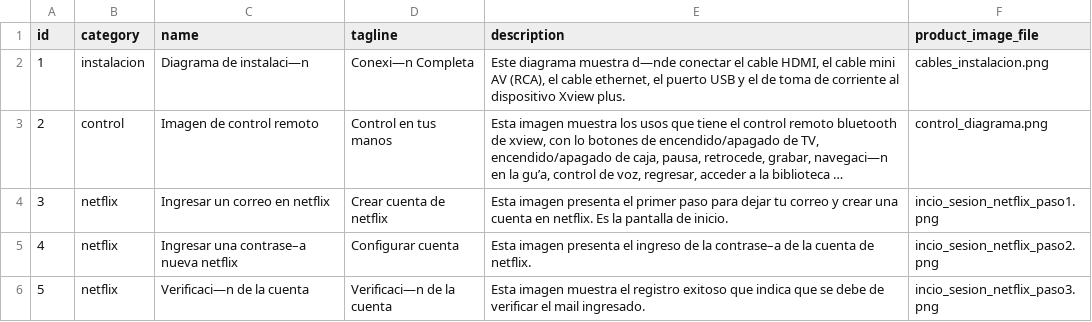
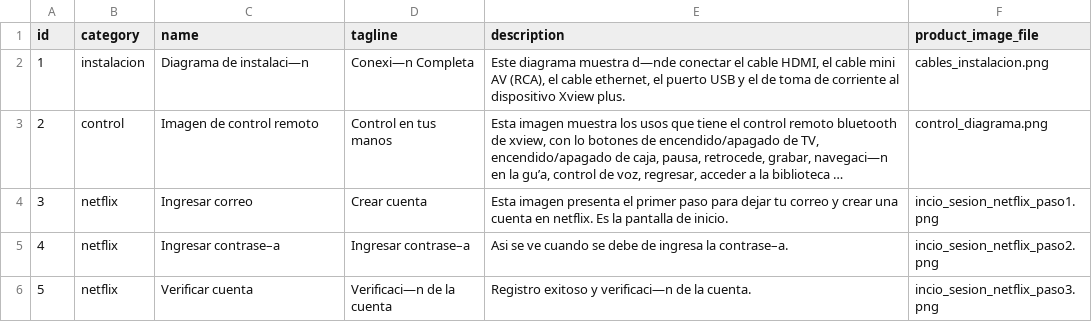
Before and after one commit to milioe/Avatar-de-instalacion, a CSV file: data/info_index.csv, drawn as a sheet; long unchanged cells end in …; the diff names each change by its address in the sheet, - before the commit and + after, or states it on an @@ line.

```diff
--- a/data/info_index.csv
+++ b/data/info_index.csv
-C4 (name): Ingresar un correo en netflix
+C4 (name): Ingresar correo
-D4 (tagline): Crear cuenta de netflix
+D4 (tagline): Crear cuenta
-C5 (name): Ingresar una contrase–a nueva netflix
+C5 (name): Ingresar contrase–a
-D5 (tagline): Configurar cuenta
+D5 (tagline): Ingresar contrase–a
-E5 (description): Esta imagen presenta el ingreso de la contrase–a de la cuenta de netflix.
+E5 (description): Asi se ve cuando se debe de ingresa la contrase–a.
-C6 (name): Verificaci—n de la cuenta
+C6 (name): Verificar cuenta
-E6 (description): Esta imagen muestra el registro exitoso que indica que se debe de verificar el mail ingresado.
+E6 (description): Registro exitoso y verificaci—n de la cuenta.
```
Also changed, not shown: 6 other files.
